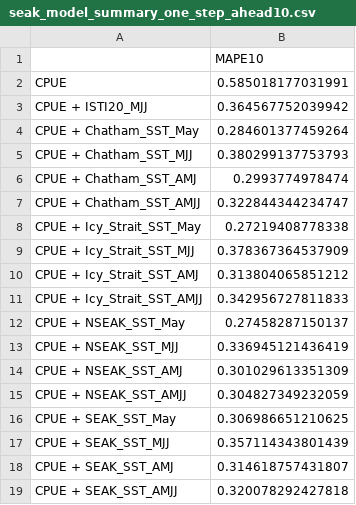
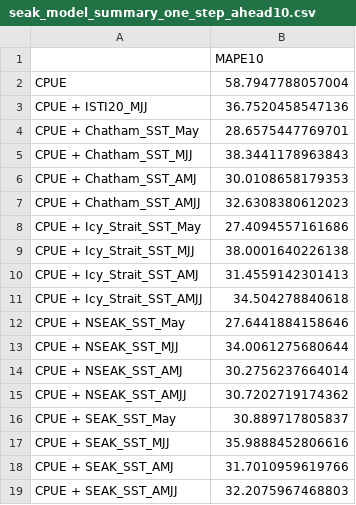
Before and after one commit to commfish/southeast_pink_salmon_preseason, a CSV file: 2025_forecast/results/seak_model_summary_one_step_ahead10.csv, drawn as a sheet.

```diff
--- a/2025_forecast/results/seak_model_summary_one_step_ahead10.csv
+++ b/2025_forecast/results/seak_model_summary_one_step_ahead10.csv
@@ -1,19 +1,19 @@
 "","MAPE10"
-"CPUE",0.585018177031991
-"CPUE + ISTI20_MJJ",0.364567752039942
-"CPUE + Chatham_SST_May",0.284601377459264
-"CPUE + Chatham_SST_MJJ",0.380299137753793
-"CPUE + Chatham_SST_AMJ",0.2993774978474
-"CPUE + Chatham_SST_AMJJ",0.322844344234747
-"CPUE + Icy_Strait_SST_May",0.27219408778338
-"CPUE + Icy_Strait_SST_MJJ",0.378367364537909
-"CPUE + Icy_Strait_SST_AMJ",0.313804065851212
-"CPUE + Icy_Strait_SST_AMJJ",0.342956727811833
-"CPUE + NSEAK_SST_May",0.27458287150137
-"CPUE + NSEAK_SST_MJJ",0.336945121436419
-"CPUE + NSEAK_SST_AMJ",0.301029613351309
-"CPUE + NSEAK_SST_AMJJ",0.304827349232059
-"CPUE + SEAK_SST_May",0.306986651210625
-"CPUE + SEAK_SST_MJJ",0.357114343801439
-"CPUE + SEAK_SST_AMJ",0.314618757431807
-"CPUE + SEAK_SST_AMJJ",0.320078292427818
+"CPUE",58.7947788057004
+"CPUE + ISTI20_MJJ",36.7520458547136
+"CPUE + Chatham_SST_May",28.6575447769701
+"CPUE + Chatham_SST_MJJ",38.3441178963843
+"CPUE + Chatham_SST_AMJ",30.0108658179353
+"CPUE + Chatham_SST_AMJJ",32.6308380612023
+"CPUE + Icy_Strait_SST_May",27.4094557161686
+"CPUE + Icy_Strait_SST_MJJ",38.0001640226138
+"CPUE + Icy_Strait_SST_AMJ",31.4559142301413
+"CPUE + Icy_Strait_SST_AMJJ",34.504278840618
+"CPUE + NSEAK_SST_May",27.6441884158646
+"CPUE + NSEAK_SST_MJJ",34.0061275680644
+"CPUE + NSEAK_SST_AMJ",30.2756237664014
+"CPUE + NSEAK_SST_AMJJ",30.7202719174362
+"CPUE + SEAK_SST_May",30.889717805837
+"CPUE + SEAK_SST_MJJ",35.9888452806616
+"CPUE + SEAK_SST_AMJ",31.7010959619766
+"CPUE + SEAK_SST_AMJJ",32.2075967468803
```
Also changed, not shown: 2025_forecast/data/var2024_final.csv, 2025_forecast/results/model_summary_table1.csv, 28 other files.
